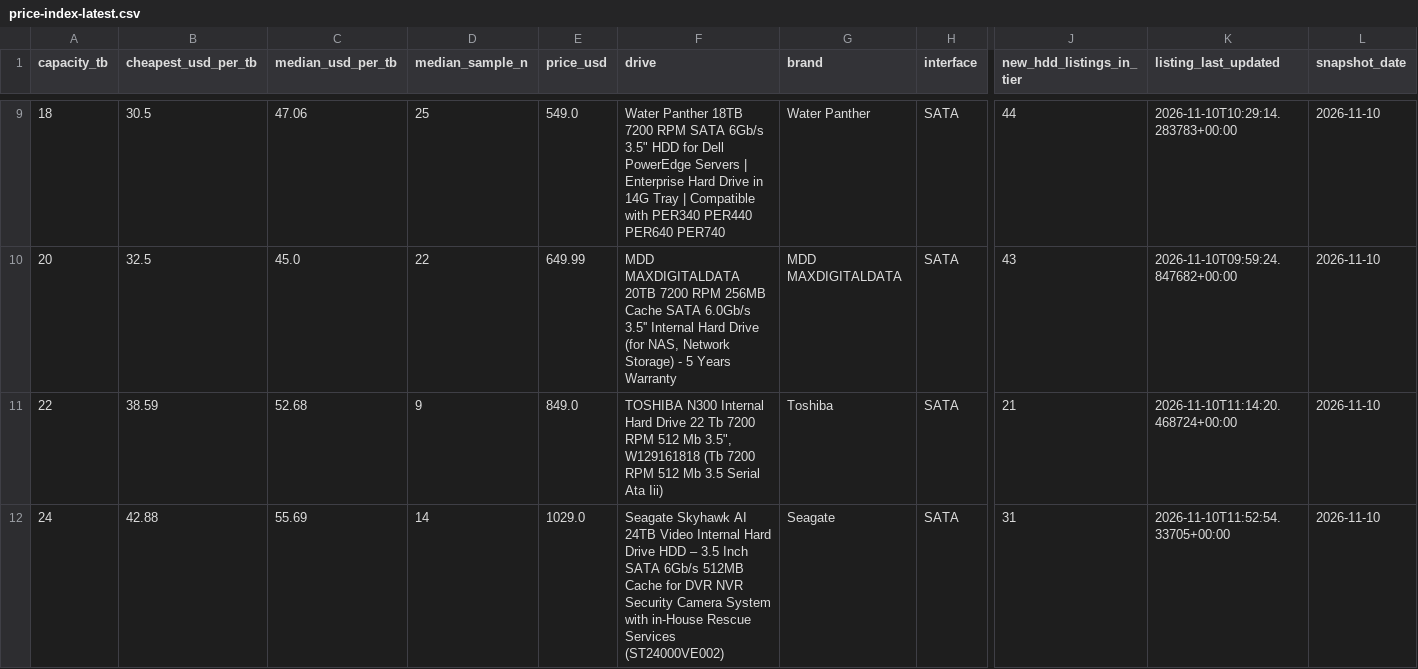
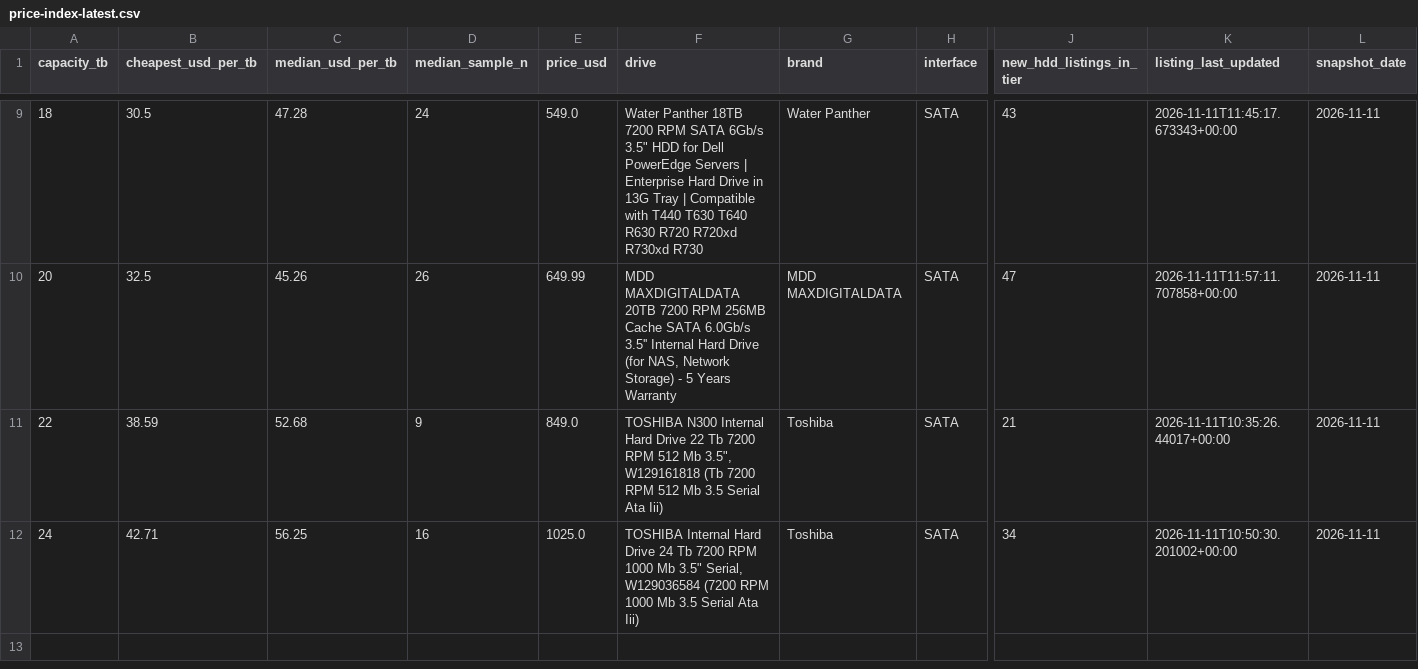
Before and after one commit to AdamDudley/hddhunt-price-index, a CSV file: price-index-latest.csv, drawn as a sheet; only a part is shown, gaps mark what is left out; the diff covers the shown part only; the diff names each change by its address in the sheet, - before the commit and + after, or states it on an @@ line.

Commit message:
Daily snapshot 2026-11-11 (launchd daily-accrual)

```diff
--- a/price-index-latest.csv
+++ b/price-index-latest.csv
-C9 (median_usd_per_tb): 47.06
+C9 (median_usd_per_tb): 47.28
-D9 (median_sample_n): 25
+D9 (median_sample_n): 24
-F9 (drive): …Drive in 14G Tray | Compatible with PER340 PER440 PER640 PER740
+F9 (drive): …Drive in 13G Tray | Compatible with T440 T630 T640 R630 R720 R720xd R730xd R730
-J9 (new_hdd_listings_in_tier): 44
+J9 (new_hdd_listings_in_tier): 43
-K9 (listing_last_updated): 2026-11-10T10:29:14.283783+00:00
+K9 (listing_last_updated): 2026-11-11T11:45:17.673343+00:00
-L9:L12 (snapshot_date): 2026-11-10
+L9:L12 (snapshot_date): 2026-11-11
-C10 (median_usd_per_tb): 45.0
+C10 (median_usd_per_tb): 45.26
-D10 (median_sample_n): 22
+D10 (median_sample_n): 26
-J10 (new_hdd_listings_in_tier): 43
+J10 (new_hdd_listings_in_tier): 47
-K10 (listing_last_updated): 2026-11-10T09:59:24.847682+00:00
+K10 (listing_last_updated): 2026-11-11T11:57:11.707858+00:00
-K11 (listing_last_updated): 2026-11-10T11:14:20.468724+00:00
+K11 (listing_last_updated): 2026-11-11T10:35:26.44017+00:00
-B12 (cheapest_usd_per_tb): 42.88
+B12 (cheapest_usd_per_tb): 42.71
-C12 (median_usd_per_tb): 55.69
+C12 (median_usd_per_tb): 56.25
-D12 (median_sample_n): 14
+D12 (median_sample_n): 16
-E12 (price_usd): 1029.0
+E12 (price_usd): 1025.0
-F12 (drive): Seagate Skyhawk AI 24TB Video Internal Hard Drive HDD – 3.5 Inch SATA 6Gb/s 512MB Cache for DVR NVR Security Camera System with in-House Rescue Services (ST24000VE002)
+F12 (drive): TOSHIBA Internal Hard Drive 24 Tb 7200 RPM 1000 Mb 3.5" Serial, W129036584 (7200 RPM 1000 Mb 3.5 Serial Ata Iii)
-G12 (brand): Seagate
+G12 (brand): Toshiba
-J12 (new_hdd_listings_in_tier): 31
+J12 (new_hdd_listings_in_tier): 34
-K12 (listing_last_updated): 2026-11-10T11:52:54.33705+00:00
+K12 (listing_last_updated): 2026-11-11T10:50:30.201002+00:00
```
Also changed, not shown: 34 edited cells elsewhere in this file, 3 other files.
